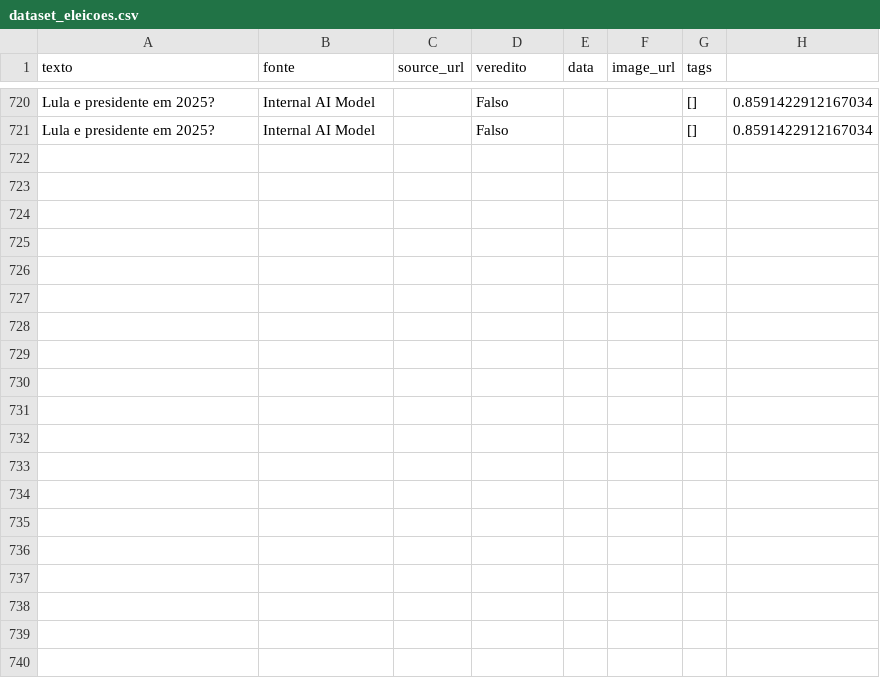
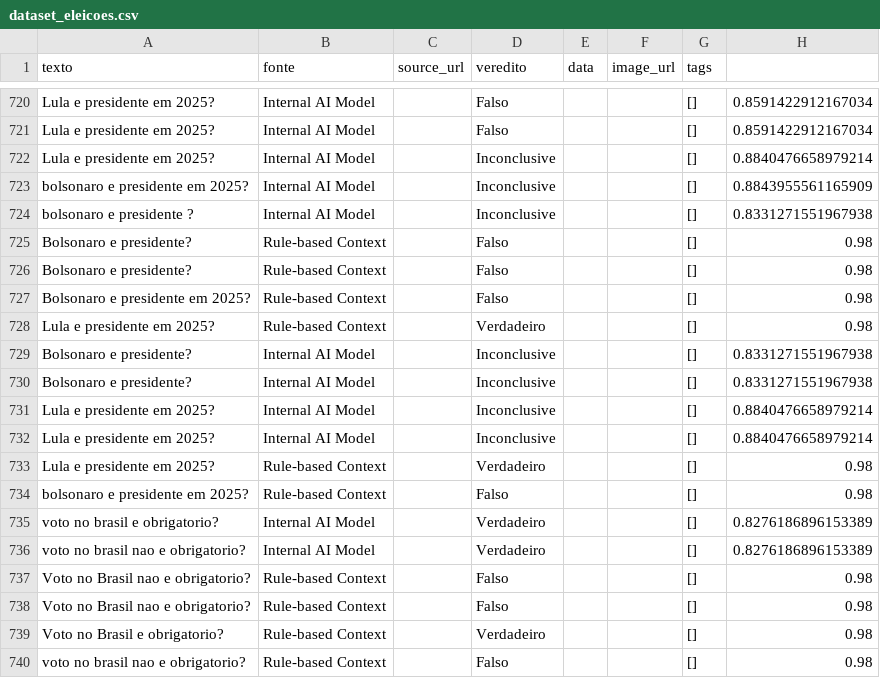
Before and after one commit to LenilsonSoares/FactCheck-AI, a CSV file: data/processed/dataset_eleicoes.csv, drawn as a sheet; only a part is shown, gaps mark what is left out; the diff covers the shown part only.

Commit message:
Add rule-based checks and history versioning
Introduce simple rule-based resolvers in VerifyClaimUseCase to handle presidency/date claims and Brazil voting-obligation statements (using regex and current-year logic). Resolved claims are stored with high confidence (0.98) and saved as "Rule-based Context"; this avoids unnecessary classifier calls for those patterns. Added unit tests covering Lula/Bolsonaro presidency and vote-mandatory/-not cases. Update dataset CSV with new rule-based entries. On the frontend, add AsyncStorage keys and a version constant to migrate/reset verification history when the format changes and wire load/save to use the versioned key.

```diff
--- a/data/processed/dataset_eleicoes.csv
+++ b/data/processed/dataset_eleicoes.csv
@@ -723 +723,20 @@ Lula e presidente em 2025?,Internal AI Model,,Falso,,,[],0.8591422912167034
 Lula e presidente em 2025?,Internal AI Model,,Falso,,,[],0.8591422912167034
+Lula e presidente em 2025?,Internal AI Model,,Inconclusive,,,[],0.8840476658979214
+bolsonaro e presidente em 2025?,Internal AI Model,,Inconclusive,,,[],0.8843955561165909
+bolsonaro e presidente ?,Internal AI Model,,Inconclusive,,,[],0.8331271551967938
+Bolsonaro e presidente?,Rule-based Context,,Falso,,,[],0.98
+Bolsonaro e presidente?,Rule-based Context,,Falso,,,[],0.98
+Bolsonaro e presidente em 2025?,Rule-based Context,,Falso,,,[],0.98
+Lula e presidente em 2025?,Rule-based Context,,Verdadeiro,,,[],0.98
+Bolsonaro e presidente?,Internal AI Model,,Inconclusive,,,[],0.8331271551967938
+Bolsonaro e presidente?,Internal AI Model,,Inconclusive,,,[],0.8331271551967938
+Lula e presidente em 2025?,Internal AI Model,,Inconclusive,,,[],0.8840476658979214
+Lula e presidente em 2025?,Internal AI Model,,Inconclusive,,,[],0.8840476658979214
+Lula e presidente em 2025?,Rule-based Context,,Verdadeiro,,,[],0.98
+bolsonaro e presidente em 2025?,Rule-based Context,,Falso,,,[],0.98
+voto no brasil e obrigatorio?,Internal AI Model,,Verdadeiro,,,[],0.8276186896153389
+voto no brasil nao e obrigatorio?,Internal AI Model,,Verdadeiro,,,[],0.8276186896153389
+Voto no Brasil nao e obrigatorio?,Rule-based Context,,Falso,,,[],0.98
+Voto no Brasil nao e obrigatorio?,Rule-based Context,,Falso,,,[],0.98
+Voto no Brasil e obrigatorio?,Rule-based Context,,Verdadeiro,,,[],0.98
+voto no brasil nao e obrigatorio?,Rule-based Context,,Falso,,,[],0.98
```
Also changed, not shown: 20 added rows elsewhere in this file, 4 other files.
